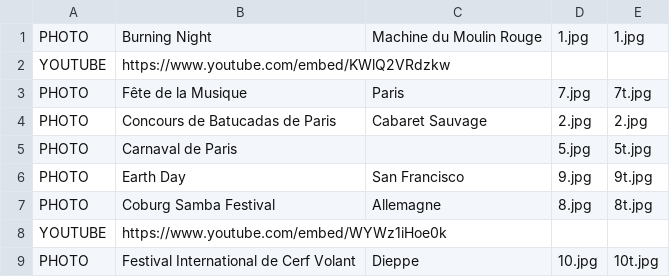
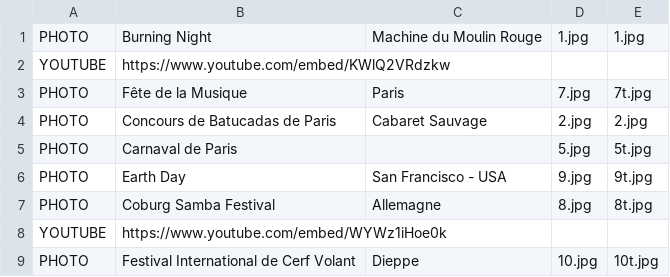
Before and after one commit to mathurinpetit/omaracuja, a CSV file: onyetait.csv, drawn as a sheet.

Commit message:
Update onyetait.csv

```diff
--- a/onyetait.csv
+++ b/onyetait.csv
@@ -5,3 +5,3 @@ PHOTO;Concours de Batucadas de Paris;Cabaret Sauvage;2.jpg;2.jpg
 PHOTO;Carnaval de Paris;;5.jpg;5t.jpg
-PHOTO;Earth Day;San Francisco;9.jpg;9t.jpg
+PHOTO;Earth Day;San Francisco - USA;9.jpg;9t.jpg
 PHOTO;Coburg Samba Festival;Allemagne;8.jpg;8t.jpg
```
